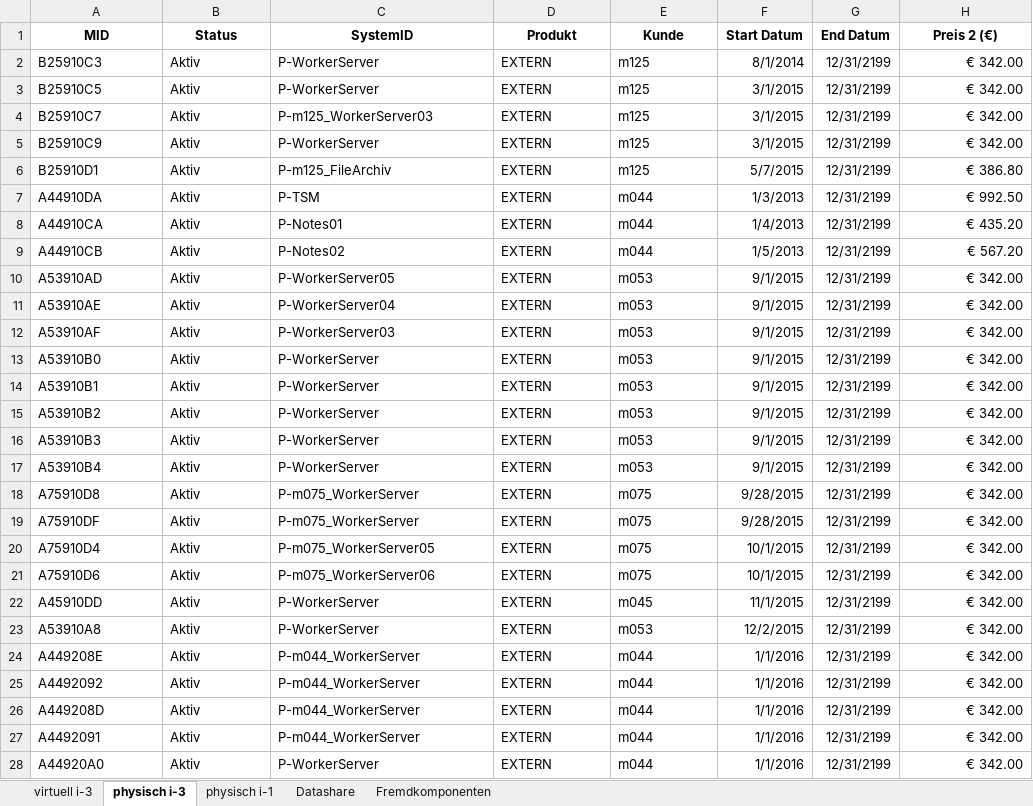
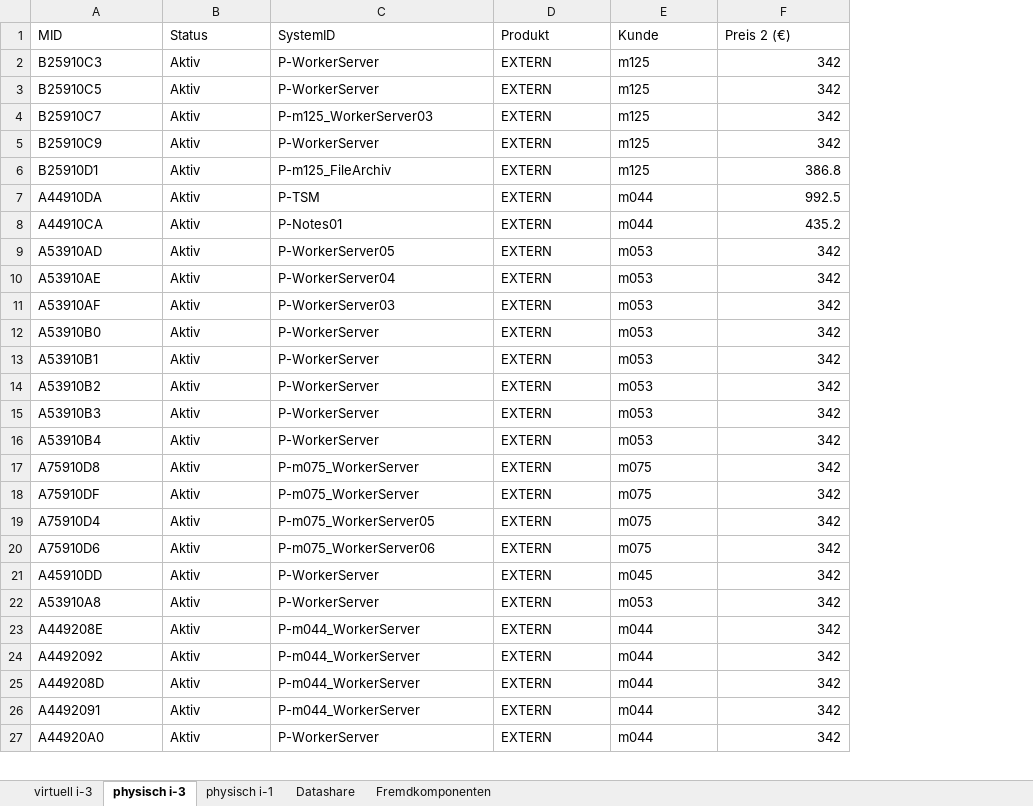
Before and after one commit to tchintchie/repl_verrechnung, an Excel workbook: vormonat/KO_Verrechnung_CeBrACloud_Infrastructure_OK.xlsx, sheet physisch i-3, drawn as a sheet; only a part is shown; values as stored, in another font and other column widths than the file's, no borders; table styles not drawn; removed rows and columns are numbered as before the commit, all else as after; the diff covers the shown part only; the diff names each change by its address in the sheet, - before the commit and + after, or states it on an @@ line.

```diff
--- a/vormonat/KO_Verrechnung_CeBrACloud_Infrastructure_OK.xlsx (sheet physisch i-3)
+++ b/vormonat/KO_Verrechnung_CeBrACloud_Infrastructure_OK.xlsx (sheet physisch i-3)
-column F (Start Datum), rows 2-8: 8/1/2014 | 3/1/2015 | 3/1/2015 | 3/1/2015 | 5/7/2015 | 1/3/2013 | 1/4/2013; rows 10-28: 9/1/2015 | 9/1/2015 | 9/1/2015 | 9/1/2015 | 9/1/2015 | 9/1/2015 | 9/1/2015 | 9/1/2015 | 9/28/2015 | 9/28/2015 | 10/1/2015 | 10/1/2015 | 11/1/2015 | 12/2/2015 | 1/1/2016 | 1/1/2016 | 1/1/2016 | 1/1/2016 | 1/1/2016
-column G (End Datum), rows 2-8: all 12/31/2199; rows 10-28: all 12/31/2199
@@ A1:E1 bold: on → off, alignment: center → left @@
@@ F1 bold: on → off, alignment: center → left @@
-F2:F5 (Preis 2 (€)): € 342.00
+F2:F5 (Preis 2 (€)): 342
-F6 (Preis 2 (€)): € 386.80
+F6 (Preis 2 (€)): 386.8
-F7 (Preis 2 (€)): € 992.50
+F7 (Preis 2 (€)): 992.5
-F8 (Preis 2 (€)): € 435.20
+F8 (Preis 2 (€)): 435.2
-row 9: A44910CB | Aktiv | P-Notes02 | EXTERN | m044 | 1/5/2013 | 12/31/2199 | € 567.20
-F9:F27 (Preis 2 (€)): € 342.00
+F9:F27 (Preis 2 (€)): 342
```
Also changed, not shown: 1 removed row and 176 edited cells elsewhere in this sheet, sheet virtuell i-3, sheet physisch i-1, sheet Fremdkomponenten, sheet Datashare, neu/KO_Verrechnung_CeBrACloudServer_extern_OK.xlsx, neu/KO_Verrechnung_CeBrACloud_Infrastructure_OK.xlsx, 7 other files.
